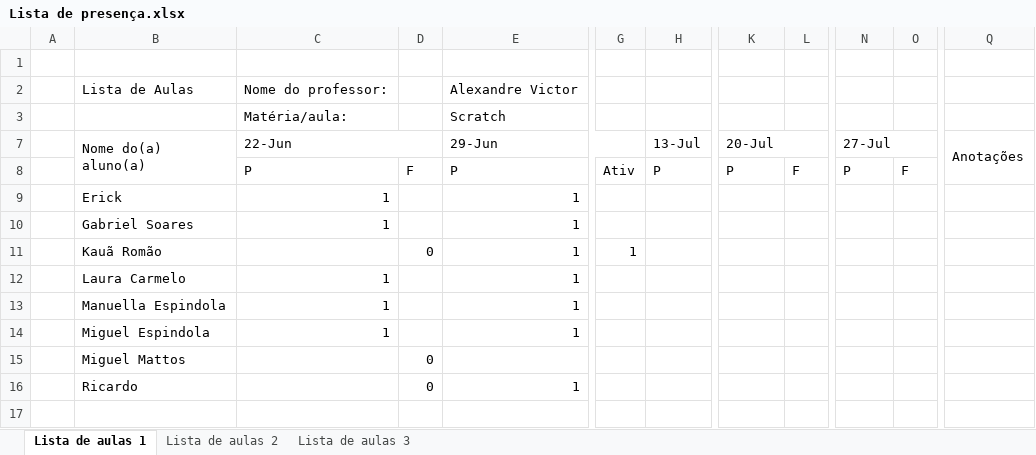
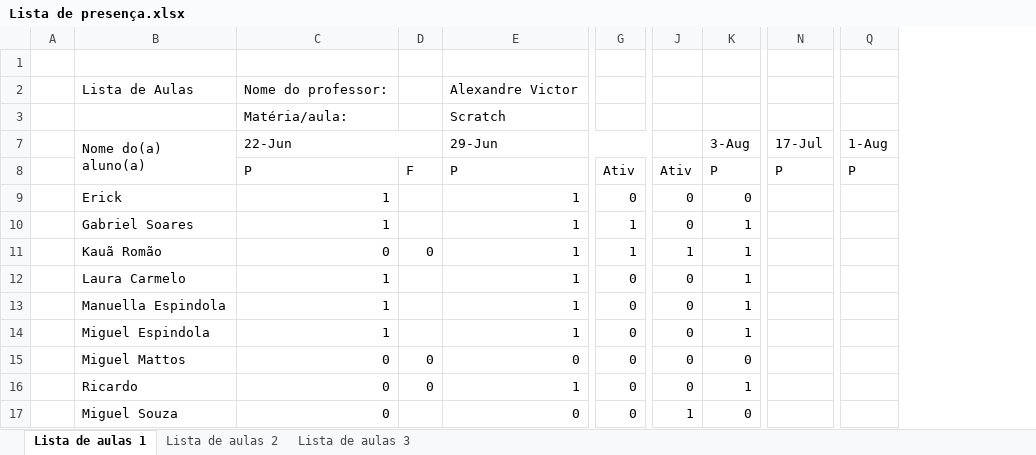
Before and after one commit to halliontk/Scratch-Futuroon, an Excel workbook: Lista de presença.xlsx, sheet Lista de aulas 1, drawn as a sheet; only a part is shown, gaps mark what is left out; values as stored, in another font and other column widths than the file's, no cell formats; conditional formats not drawn; removed rows and columns are numbered as before the commit, all else as after; rows hold the shown columns only; the diff names each change by its address in the sheet, - before the commit and + after, or states it on an @@ line.

Commit message:
Update Lista de presença.xlsx

```diff
--- a/Lista de presença.xlsx (sheet Lista de aulas 1)
+++ b/Lista de presença.xlsx (sheet Lista de aulas 1)
@@ column H (13-Jul) hidden, row 8: P @@
+column J, rows 8-16: Ativ | 0 | 0 | 1 | 0 | 0 | 0 | 0 | 0
+column K (3-Aug), rows 8-16: P | 0 | 1 | 1 | 1 | 1 | 1 | 0 | 1
@@ column L hidden, row 8: F @@
@@ column O hidden, row 8: F @@
-column Q (Anotações), empty
-N7: 20-Jul
+N7: 17-Jul
-Q7: 27-Jul
+Q7: 1-Aug
-G9: (empty)
+G9: 0
-G10: (empty)
+G10: 1
-C11 (22-Jun): (empty)
+C11 (22-Jun): 0
-G12:G16: (empty)
+G12:G16: 0
-C15:C16 (22-Jun): (empty)
+C15:C16 (22-Jun): 0
-E15 (29-Jun): (empty)
+E15 (29-Jun): 0
+row 17:  | Miguel Souza | 0 |  | 0 | 0 | 1 | 0
```
Also changed, not shown: sheet Lista de aulas 3, sheet Lista de aulas 2, cell formats.
